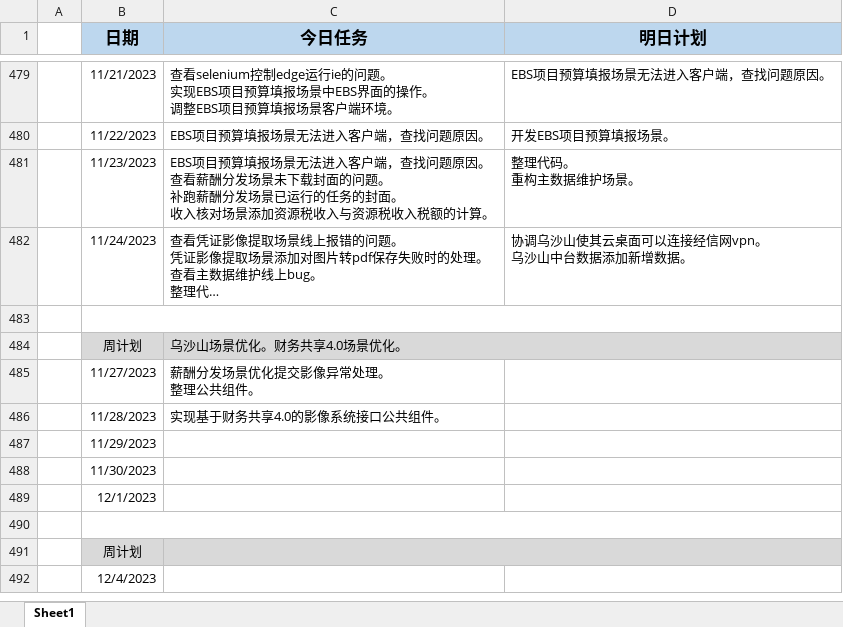
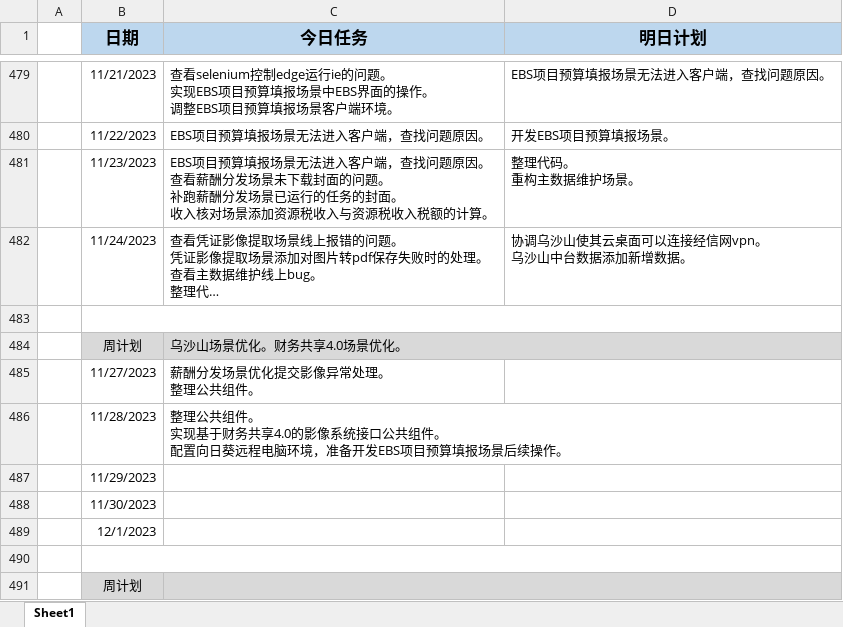
Before and after one commit to sy5683/PersonalTool, an Excel workbook: personal_tool/work_tool/WorkReportFill/work_report_fill/file/日报.xlsx, sheet Sheet1, drawn as a sheet; only a part is shown, gaps mark what is left out; the shorter side is filled out with more unchanged rows; long unchanged cells end in …; values as stored, in another font and other column widths than the file's, no borders; ↵ is a line break in a cell; the diff names each change by its address in the sheet, - before the commit and + after, or states it on an @@ line.

Commit message:
更新日志

```diff
--- a/personal_tool/work_tool/WorkReportFill/work_report_fill/file/日报.xlsx (sheet Sheet1)
+++ b/personal_tool/work_tool/WorkReportFill/work_report_fill/file/日报.xlsx (sheet Sheet1)
-C486 (今日任务): 实现基于财务共享4.0的影像系统接口公共组件。
+C486 (今日任务): 整理公共组件。 ↵ 实现基于财务共享4.0的影像系统接口公共组件。 ↵ 配置向日葵远程电脑环境，准备开发EBS项目预算填报场景后续操作。
```
